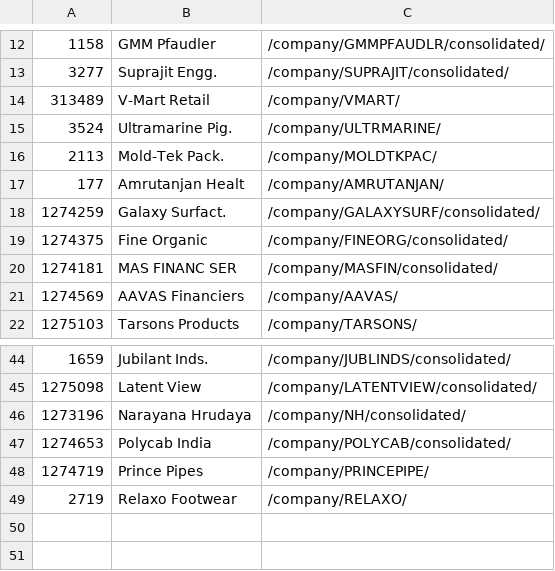
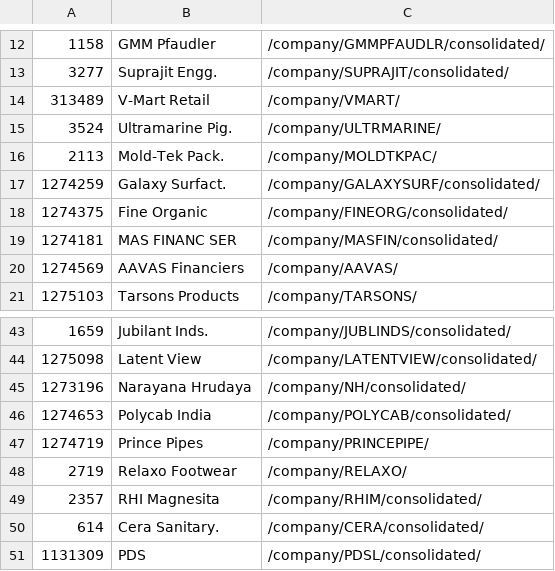
Before and after one commit to WisePMS/WisePMS-Preetam, a CSV file: pipeline/screens/my-stocks.csv, drawn as a sheet; only a part is shown, gaps mark what is left out.

Commit message:
new stocks added

```diff
--- a/pipeline/screens/my-stocks.csv
+++ b/pipeline/screens/my-stocks.csv
@@ -16,3 +16,2 @@
 2113,Mold-Tek Pack.,/company/MOLDTKPAC/
-177,Amrutanjan Healt,/company/AMRUTANJAN/
 1274259,Galaxy Surfact.,/company/GALAXYSURF/consolidated/
@@ -49 +48,4 @@
 2719,Relaxo Footwear,/company/RELAXO/
+2357,RHI Magnesita,/company/RHIM/consolidated/
+614,Cera Sanitary.,/company/CERA/consolidated/
+1131309,PDS,/company/PDSL/consolidated/
```
